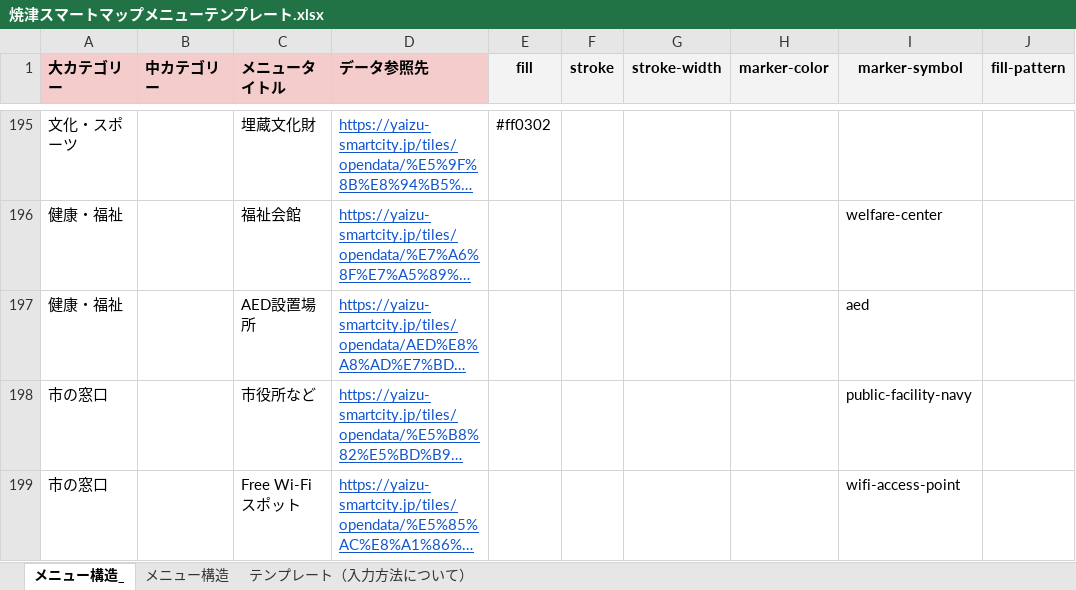
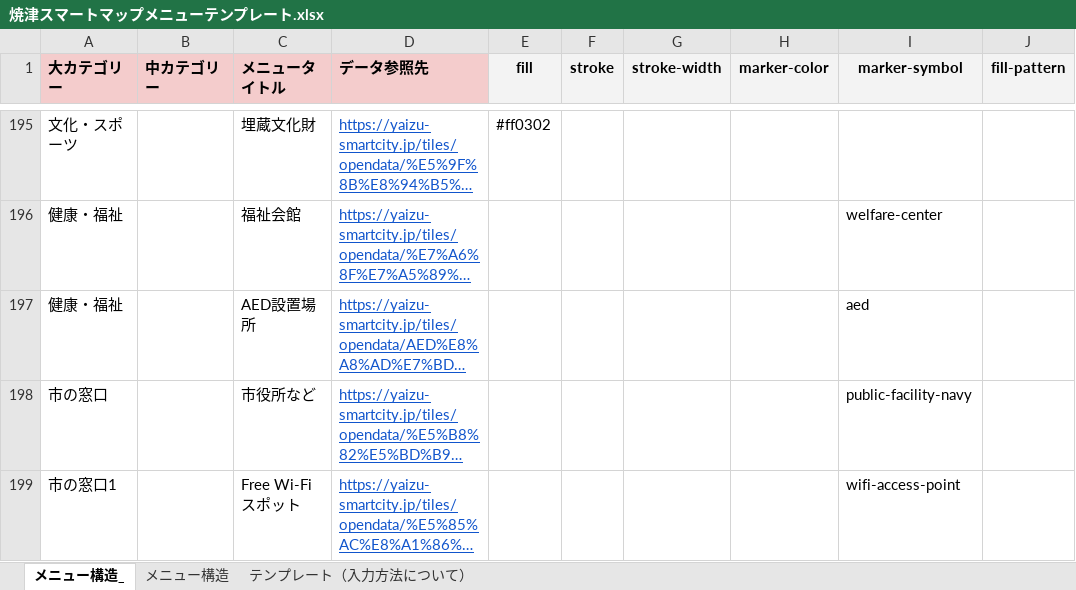
Before and after one commit to yaizu-city/app, an Excel workbook: メニュー/焼津スマートマップメニューテンプレート.xlsx, sheet メニュー構造_, drawn as a sheet; only a part is shown, gaps mark what is left out; long unchanged cells end in …; values as stored, in another font and other column widths than the file's, no borders; charts and pictures not drawn; the diff names each change by its address in the sheet, - before the commit and + after, or states it on an @@ line.

Commit message:
Add files via upload

```diff
--- a/メニュー/焼津スマートマップメニューテンプレート.xlsx (sheet メニュー構造_)
+++ b/メニュー/焼津スマートマップメニューテンプレート.xlsx (sheet メニュー構造_)
-A199 (大カテゴリー): 市の窓口
+A199 (大カテゴリー): 市の窓口1
```
